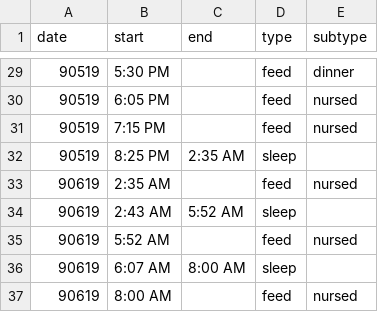
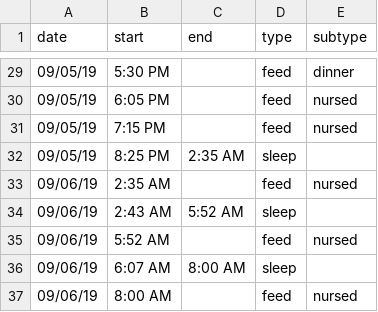
Before and after one commit to gautsi/gen-purpose-repo, a CSV file: baby_times/baby_times_schedule_090519.csv, drawn as a sheet; only a part is shown, gaps mark what is left out; the diff covers the shown part only.

```diff
--- a/baby_times/baby_times_schedule_090519.csv
+++ b/baby_times/baby_times_schedule_090519.csv
@@ -29,9 +29,9 @@ date,start,end,type,subtype
-90519,5:30 PM,,feed,dinner
-90519,6:05 PM,,feed,nursed
-90519,7:15 PM,,feed,nursed
-90519,8:25 PM,2:35 AM,sleep,
-90619,2:35 AM,,feed,nursed
-90619,2:43 AM,5:52 AM,sleep,
-90619,5:52 AM,,feed,nursed
-90619,6:07 AM,8:00 AM,sleep,
-90619,8:00 AM,,feed,nursed
+09/05/19,5:30 PM,,feed,dinner
+09/05/19,6:05 PM,,feed,nursed
+09/05/19,7:15 PM,,feed,nursed
+09/05/19,8:25 PM,2:35 AM,sleep,
+09/06/19,2:35 AM,,feed,nursed
+09/06/19,2:43 AM,5:52 AM,sleep,
+09/06/19,5:52 AM,,feed,nursed
+09/06/19,6:07 AM,8:00 AM,sleep,
+09/06/19,8:00 AM,,feed,nursed
```
Also changed, not shown: 27 edited cells elsewhere in this file.
